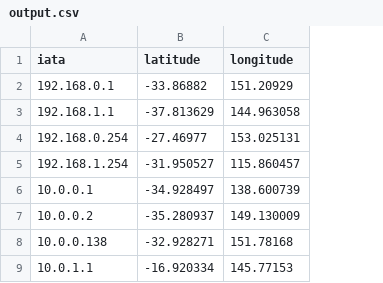
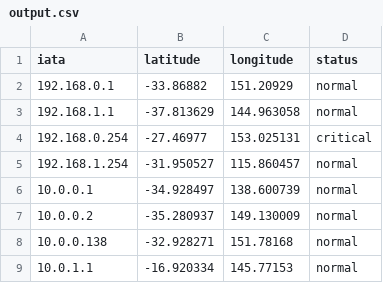
Before and after one commit to notprg/Situation-Awareness, a CSV file: output.csv, drawn as a sheet; only a part is shown; the diff names each change by its address in the sheet, - before the commit and + after, or states it on an @@ line.

Commit message:
Add files via upload

```diff
--- a/output.csv
+++ b/output.csv
+column D (status), rows 2-9: normal | normal | critical | normal | normal | normal | normal | normal
```
